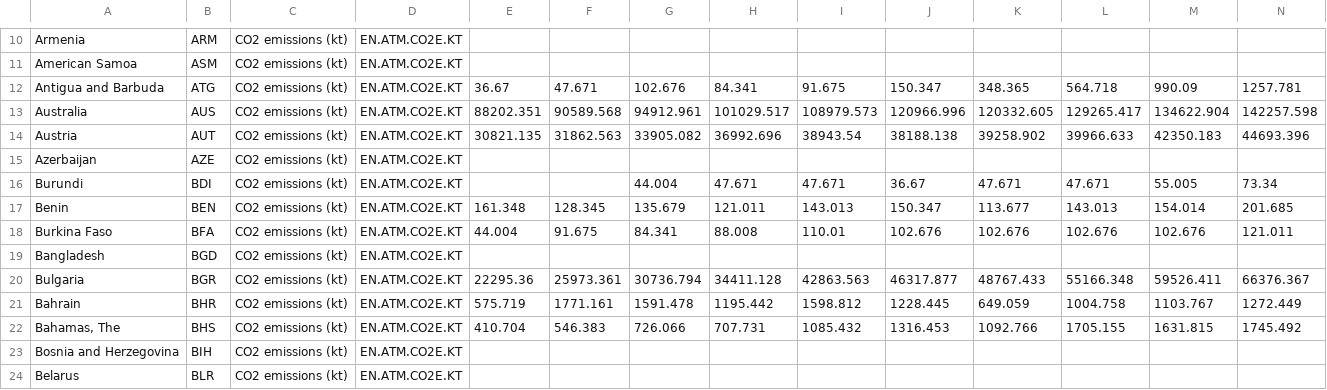
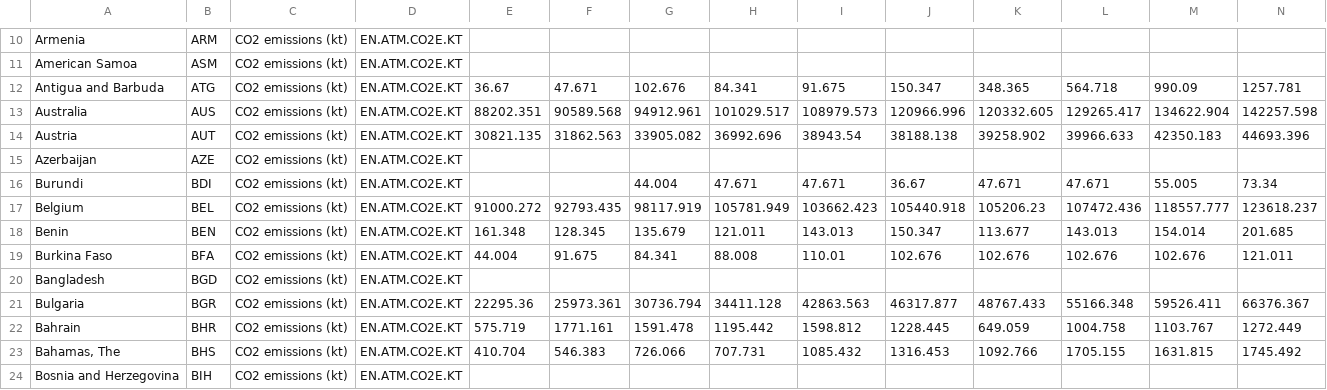
Before and after one commit to ArnoutSchepens/Advanced-Webdev, a CSV file: Section 23/College 264/data/co2/API_EN.ATM.CO2E.KT_DS2_en_csv_v2.csv, drawn as a sheet; only a part is shown, gaps mark what is left out; the shorter side is filled out with more unchanged rows; rows hold the shown columns only; the diff names each change by its address in the sheet, - before the commit and + after, or states it on an @@ line.

Commit message:
Corrected CVS-file

```diff
--- a/Section 23/College 264/data/co2/API_EN.ATM.CO2E.KT_DS2_en_csv_v2.csv
+++ b/Section 23/College 264/data/co2/API_EN.ATM.CO2E.KT_DS2_en_csv_v2.csv
+row 17: Belgium | BEL | CO2 emissions (kt) | EN.ATM.CO2E.KT | 91000.272 | 92793.435 | 98117.919 | 105781.949 | 103662.423 | 105440.918 | 105206.23 | 107472.436 | 118557.777 | 123618.237
```
